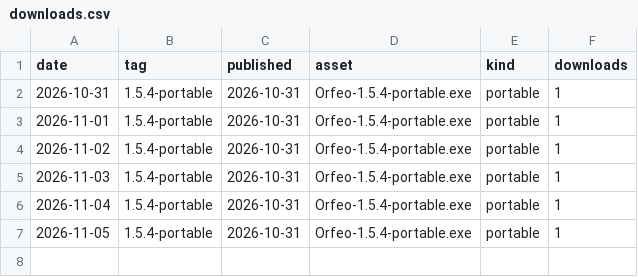
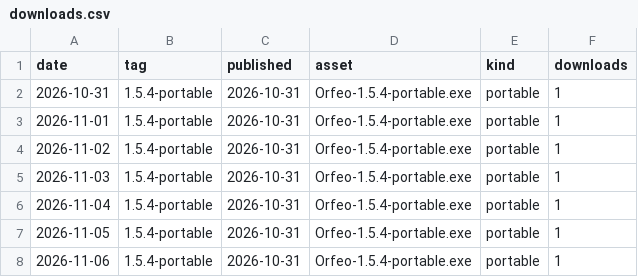
Before and after one commit to Ylong4004/Orfeo-zh-CN, a CSV file: data/downloads.csv, drawn as a sheet; the diff names each change by its address in the sheet, - before the commit and + after, or states it on an @@ line.

```diff
--- a/data/downloads.csv
+++ b/data/downloads.csv
+row 8: 2026-11-06 | 1.5.4-portable | 2026-10-31 | Orfeo-1.5.4-portable.exe | portable | 1
```
Also changed, not shown: 1 other file.
